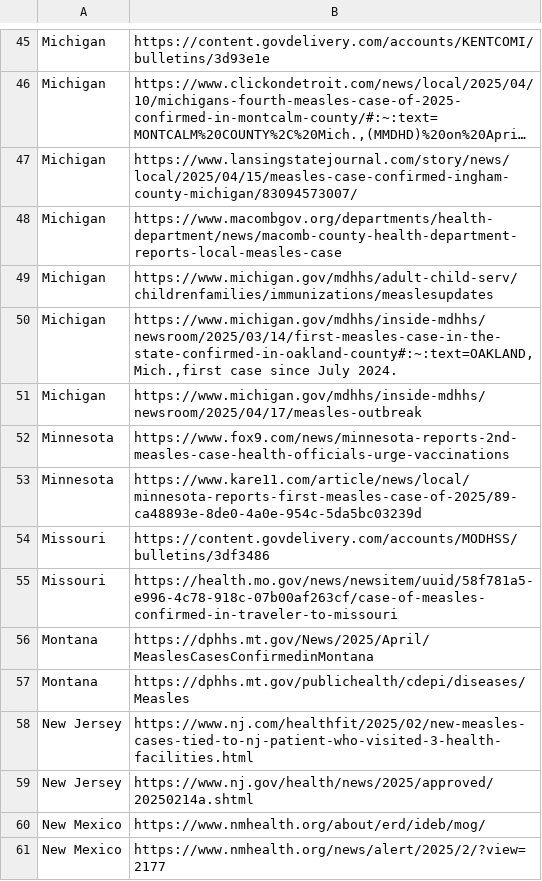
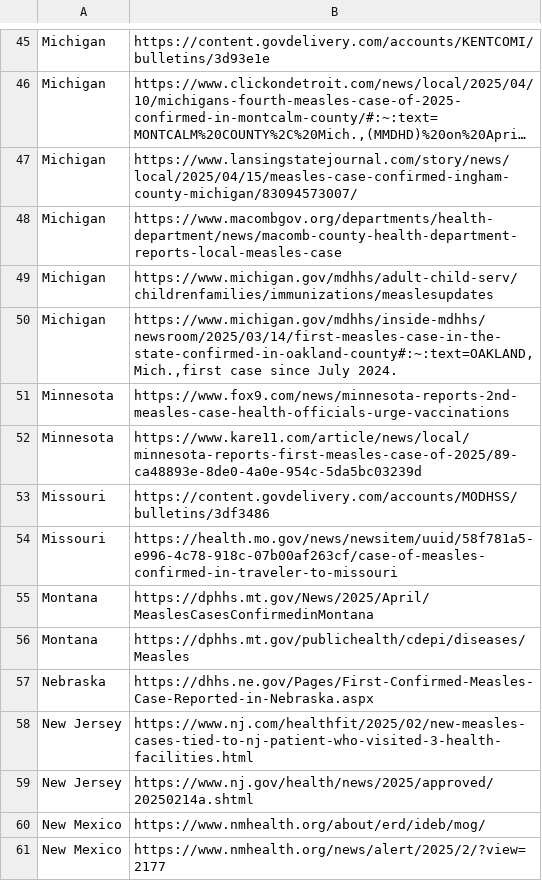
Before and after one commit to JHU-Measles-Tracking-Team/measles_data, a CSV file: data_sources_by_state.csv, drawn as a sheet; only a part is shown, gaps mark what is left out; long unchanged cells end in …; removed rows and columns are numbered as before the commit, all else as after; the diff names each change by its address in the sheet, - before the commit and + after, or states it on an @@ line.

```diff
--- a/data_sources_by_state.csv
+++ b/data_sources_by_state.csv
-row 51: Michigan | https://www.michigan.gov/mdhhs/inside-mdhhs/newsroom/2025/04/17/measles-outbreak
+row 57: Nebraska | https://dhhs.ne.gov/Pages/First-Confirmed-Measles-Case-Reported-in-Nebraska.aspx
```
Also changed, not shown: Top_states_time_series.csv, measles_daily_cases_by_county.csv.
